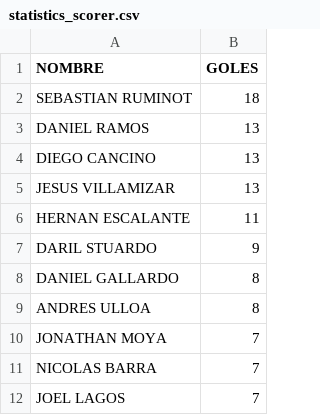
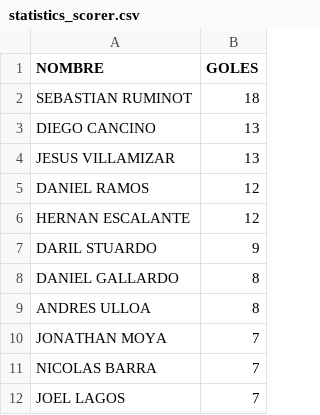
Before and after one commit to hescalag-web/barbarosfc, a CSV file: docs/statistics_scorer.csv, drawn as a sheet; only a part is shown.

```diff
--- a/docs/statistics_scorer.csv
+++ b/docs/statistics_scorer.csv
@@ -2,6 +2,6 @@
 SEBASTIAN RUMINOT,18
-DANIEL RAMOS,13
 DIEGO CANCINO,13
 JESUS VILLAMIZAR,13
-HERNAN ESCALANTE,11
+DANIEL RAMOS,12
+HERNAN ESCALANTE,12
 DARIL STUARDO,9
```
Also changed, not shown: docs/current_scorer_entretiempoApertura2026.csv.
